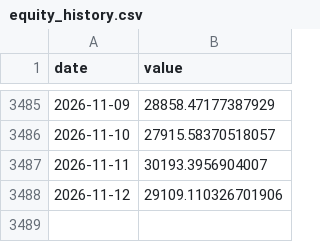
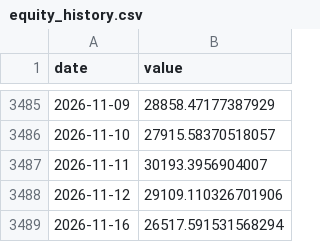
Before and after one commit to mkcan1973/method2-top3-momentum-tracker, a CSV file: equity_history.csv, drawn as a sheet; only a part is shown, gaps mark what is left out; the diff names each change by its address in the sheet, - before the commit and + after, or states it on an @@ line.

```diff
--- a/equity_history.csv
+++ b/equity_history.csv
+row 3489: 2026-11-16 | 26517.591531568294
```
Also changed, not shown: spy_history.csv, 1 other file.
